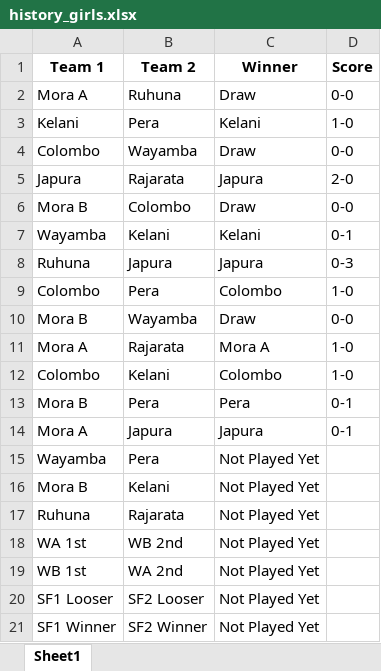
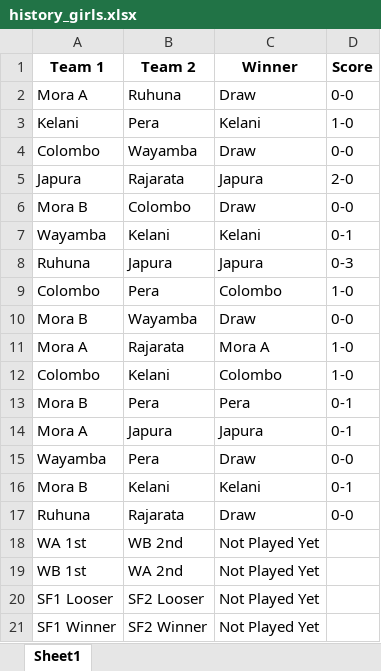
Before and after one commit to NipunSGeeTH/mora9s-hockey-tournament, an Excel workbook: history_girls.xlsx, sheet Sheet1, drawn as a sheet; values as stored, in another font and other column widths than the file's, no borders; the diff names each change by its address in the sheet, - before the commit and + after, or states it on an @@ line.

```diff
--- a/history_girls.xlsx (sheet Sheet1)
+++ b/history_girls.xlsx (sheet Sheet1)
-C15 (Winner): Not Played Yet
+C15 (Winner): Draw
-D15 (Score): (empty)
+D15 (Score): 0-0
-C16 (Winner): Not Played Yet
+C16 (Winner): Kelani
-D16 (Score): (empty)
+D16 (Score): 0-1
-C17 (Winner): Not Played Yet
+C17 (Winner): Draw
-D17 (Score): (empty)
+D17 (Score): 0-0
```
Also changed, not shown: pointtable_girls.xlsx.
